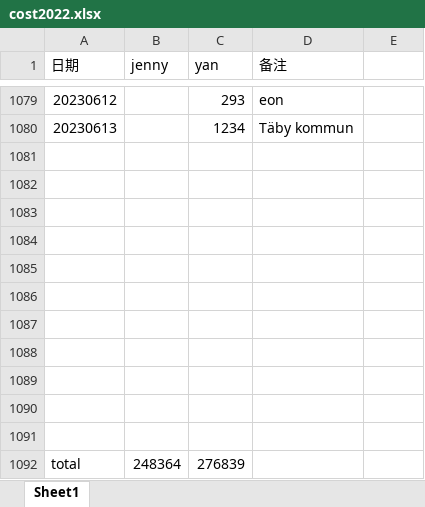
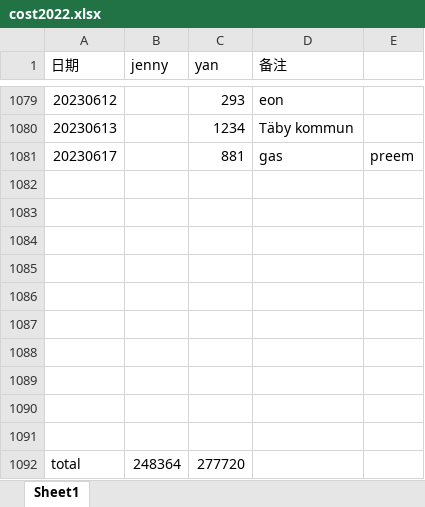
Before and after one commit to yanhuanwang/cost2022, an Excel workbook: cost2022.xlsx, sheet Sheet1, drawn as a sheet; only a part is shown, gaps mark what is left out; values as stored, in another font and other column widths than the file's, no borders; removed rows and columns are numbered as before the commit, all else as after; the diff names each change by its address in the sheet, - before the commit and + after, or states it on an @@ line.

Commit message:
20230617

```diff
--- a/cost2022.xlsx (sheet Sheet1)
+++ b/cost2022.xlsx (sheet Sheet1)
+row 1081: 20230617 |  | 881 | gas | preem
-row 1091: (empty)
-C1092 (yan): 276839
+C1092 (yan): 277720
```
